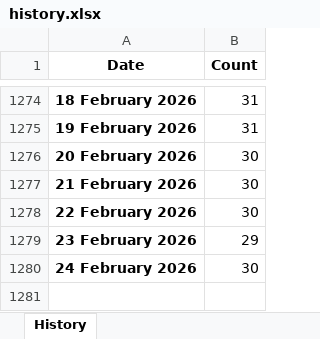
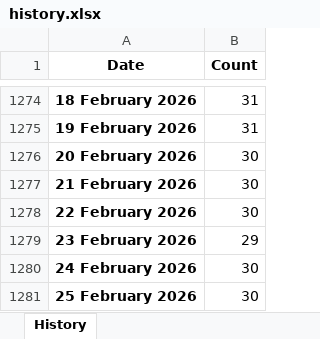
Before and after one commit to esfalsa/puree, an Excel workbook: data/history.xlsx, sheet History, drawn as a sheet; only a part is shown, gaps mark what is left out; values as stored, in another font and other column widths than the file's, no borders; the diff names each change by its address in the sheet, - before the commit and + after, or states it on an @@ line.

```diff
--- a/data/history.xlsx (sheet History)
+++ b/data/history.xlsx (sheet History)
+row 1281: 25 February 2026 | 30
```
Also changed, not shown: 3 other files.
